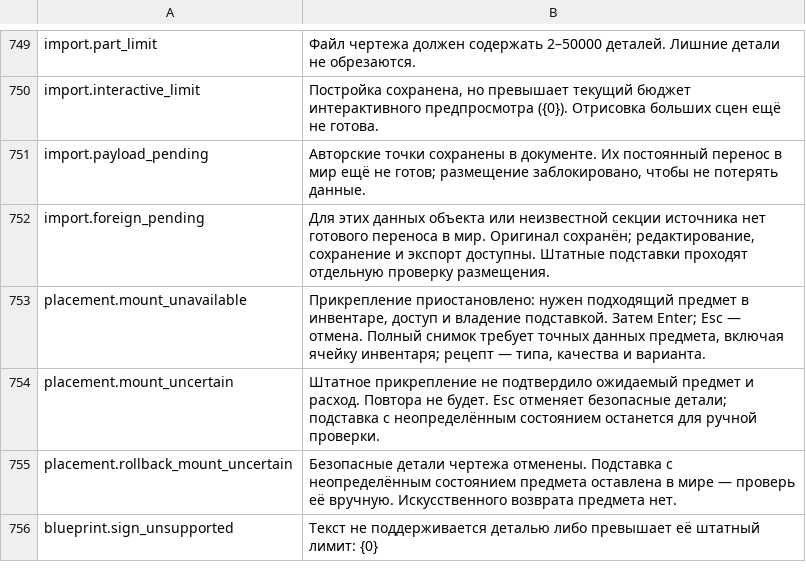
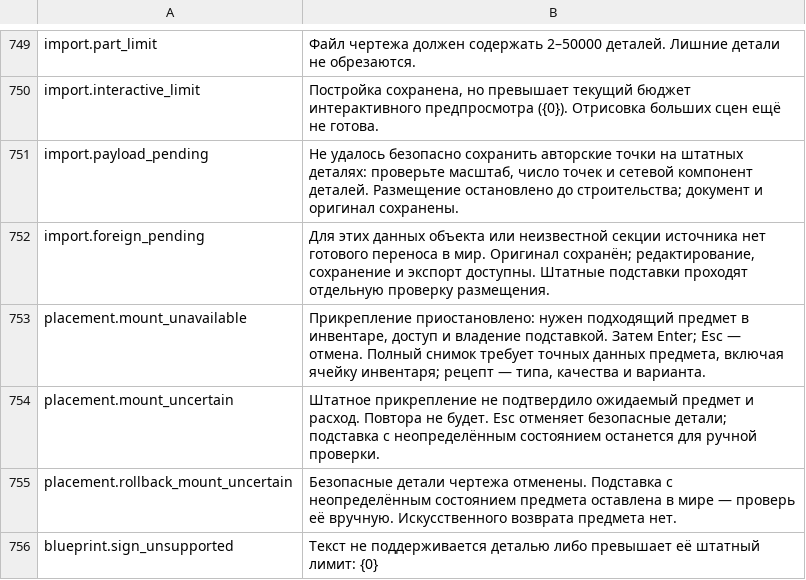
Before and after one commit to MaikiOS/BuildWorks, a TSV file: src/BuildWorks/Translations/Russian.tsv, drawn as a sheet; only a part is shown, gaps mark what is left out.

```diff
--- a/src/BuildWorks/Translations/Russian.tsv
+++ b/src/BuildWorks/Translations/Russian.tsv
@@ -750,3 +750,3 @@ import.part_limit	Файл чертежа должен содержать 2–50
 import.interactive_limit	Постройка сохранена, но превышает текущий бюджет интерактивного предпросмотра ({0}). Отрисовка больших сцен ещё не готова.
-import.payload_pending	Авторские точки сохранены в документе. Их постоянный перенос в мир ещё не готов; размещение заблокировано, чтобы не потерять данные.
+import.payload_pending	Не удалось безопасно сохранить авторские точки на штатных деталях: проверьте масштаб, число точек и сетевой компонент деталей. Размещение остановлено до строительства; документ и оригинал сохранены.
 import.foreign_pending	Для этих данных объекта или неизвестной секции источника нет готового переноса в мир. Оригинал сохранён; редактирование, сохранение и экспорт доступны. Штатные подставки проходят отдельную проверку размещения.
```
Also changed, not shown: 27 other files.
